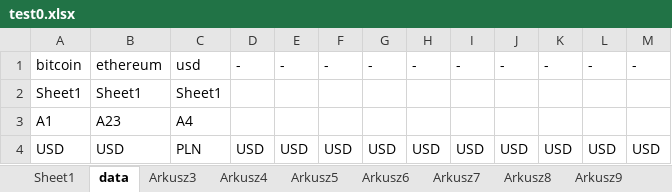
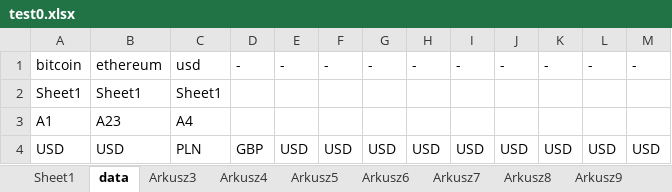
Before and after one commit to lunerien/price_updater, an Excel workbook: test0.xlsx, sheet data, drawn as a sheet; values as stored, in another font and other column widths than the file's, no borders; the diff names each change by its address in the sheet, - before the commit and + after, or states it on an @@ line.

```diff
--- a/test0.xlsx (sheet data)
+++ b/test0.xlsx (sheet data)
-D4: USD
+D4: GBP
```
Also changed, not shown: sheet Sheet1, test1.xlsx, 6 other files.
